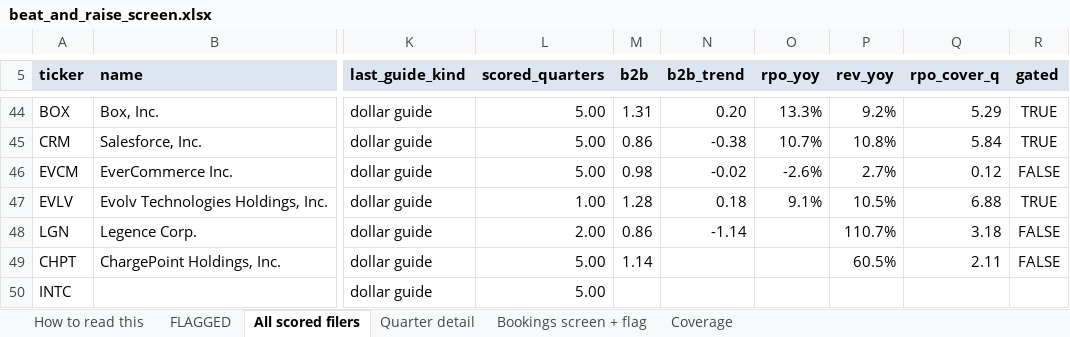
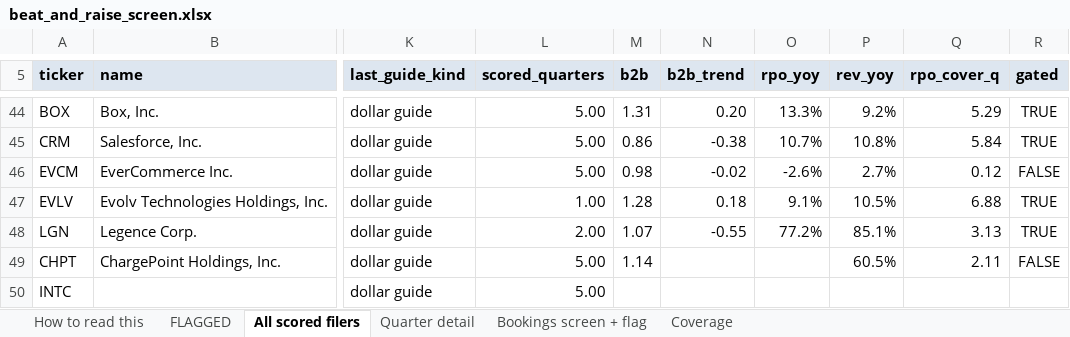
Before and after one commit to shashankrboppidi2/semis-screener, an Excel workbook: results/beat_and_raise_screen.xlsx, sheet All scored filers, drawn as a sheet; only a part is shown, gaps mark what is left out; values as stored, in another font and other column widths than the file's, no borders; conditional formats not drawn; the diff covers the shown part only; the diff names each change by its address in the sheet, - before the commit and + after, or states it on an @@ line.

```diff
--- a/results/beat_and_raise_screen.xlsx (sheet All scored filers)
+++ b/results/beat_and_raise_screen.xlsx (sheet All scored filers)
-M48 (b2b): 0.86
+M48 (b2b): 1.07
-N48 (b2b_trend): -1.14
+N48 (b2b_trend): -0.55
-O48 (rpo_yoy): (empty)
+O48 (rpo_yoy): 77.2%
-P48 (rev_yoy): 110.7%
+P48 (rev_yoy): 85.1%
-Q48 (rpo_cover_q): 3.18
+Q48 (rpo_cover_q): 3.13
-R48 (gated): FALSE
+R48 (gated): TRUE
```
Also changed, not shown: 3 added rows, 1 removed row and 25 edited cells elsewhere in this sheet, sheet Bookings screen + flag, sheet Quarter detail, results/market_bookings_screen.xlsx, results/semis_acceleration_screen.xlsx, 13 other files.
